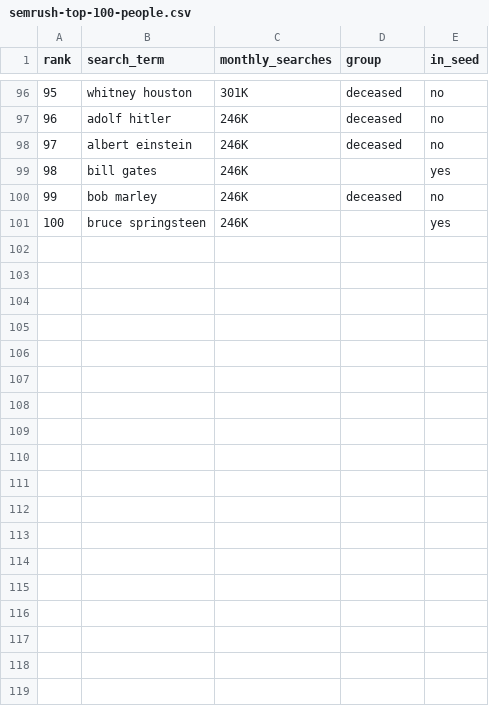
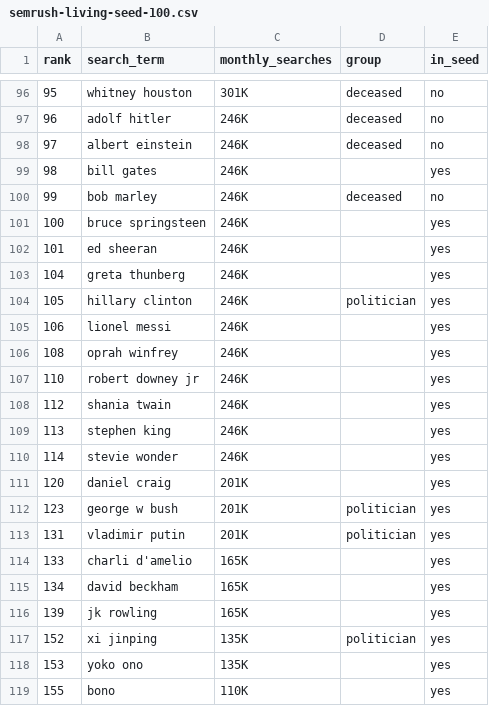
Before and after one commit to build40for40/day18, a CSV file: research/semrush-living-seed-100.csv (was research/semrush-top-100-people.csv), drawn as a sheet; only a part is shown, gaps mark what is left out.

```diff
--- a/research/semrush-top-100-people.csv
+++ b/research/semrush-living-seed-100.csv
@@ -101 +101,19 @@ rank,search_term,monthly_searches,group,in_seed
 100,bruce springsteen,246K,,yes
+101,ed sheeran,246K,,yes
+104,greta thunberg,246K,,yes
+105,hillary clinton,246K,politician,yes
+106,lionel messi,246K,,yes
+108,oprah winfrey,246K,,yes
+110,robert downey jr,246K,,yes
+112,shania twain,246K,,yes
+113,stephen king,246K,,yes
+114,stevie wonder,246K,,yes
+120,daniel craig,201K,,yes
+123,george w bush,201K,politician,yes
+131,vladimir putin,201K,politician,yes
+133,charli d'amelio,165K,,yes
+134,david beckham,165K,,yes
+139,jk rowling,165K,,yes
+152,xi jinping,135K,politician,yes
+153,yoko ono,135K,,yes
+155,bono,110K,,yes
```
Also changed, not shown: 2 other files.
